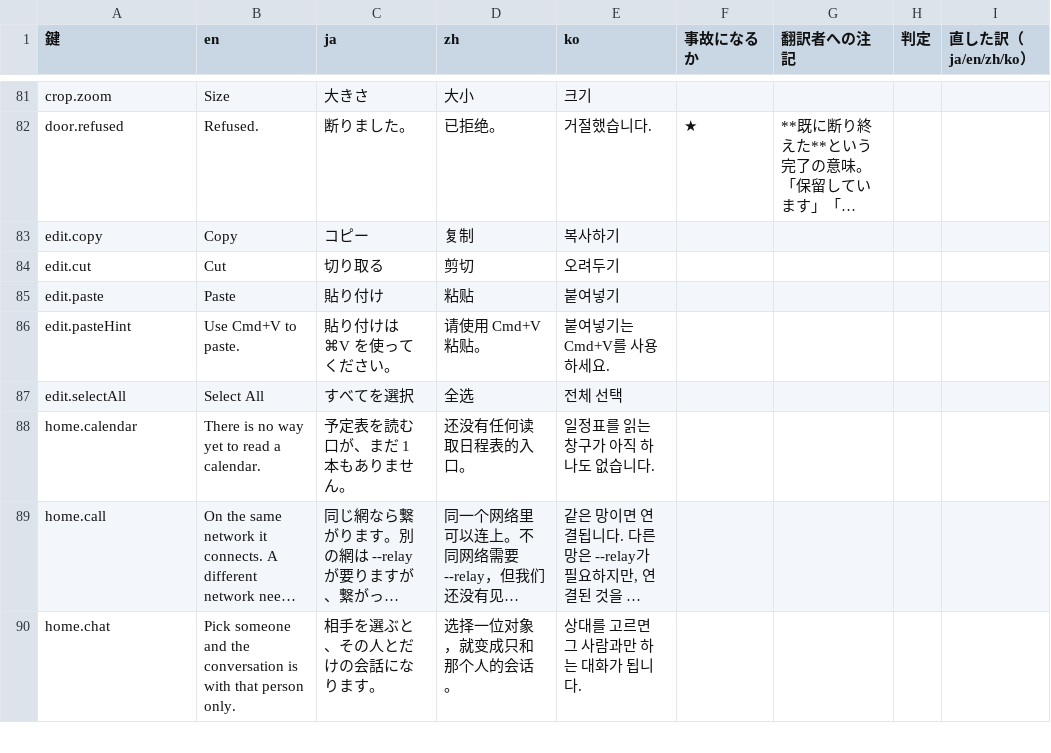
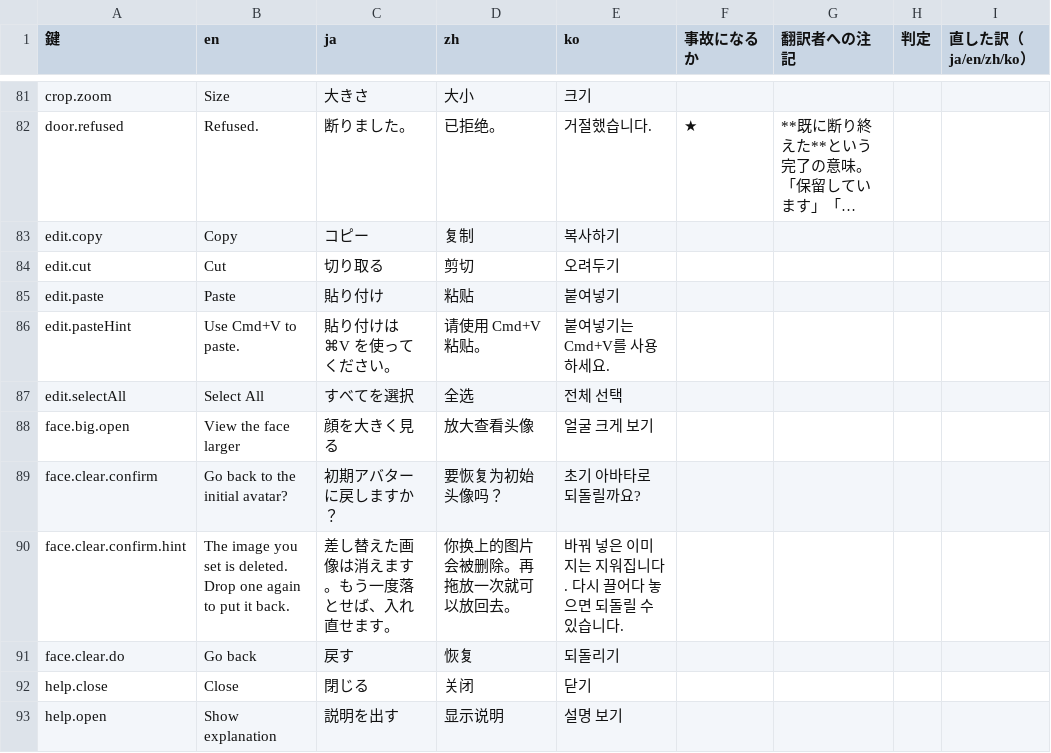
Before and after one commit to meta-taro/warifu, a TSV file: docs/i18n-review.tsv, drawn as a sheet; only a part is shown, gaps mark what is left out; the shorter side is filled out with more unchanged rows; long unchanged cells end in …; the diff covers the shown part only; the diff names each change by its address in the sheet, - before the commit and + after, or states it on an @@ line.

```diff
--- a/docs/i18n-review.tsv
+++ b/docs/i18n-review.tsv
+row 88: face.big.open | View the face larger | 顔を大きく見る | 放大查看头像 | 얼굴 크게 보기
+row 89: face.clear.confirm | Go back to the initial avatar? | 初期アバターに戻しますか？ | 要恢复为初始头像吗？ | 초기 아바타로 되돌릴까요?
+row 90: face.clear.confirm.hint | The image you set is deleted. Drop one again to put it back. | 差し替えた画像は消えます。もう一度落とせば、入れ直せます。 | 你换上的图片会被删除。再拖放一次就可以放回去。 | 바꿔 넣은 이미지는 지워집니다. 다시 끌어다 놓으면 되돌릴 수 있습니다.
+row 91: face.clear.do | Go back | 戻す | 恢复 | 되돌리기
+row 92: help.close | Close | 閉じる | 关闭 | 닫기
+row 93: help.open | Show explanation | 説明を出す | 显示说明 | 설명 보기
```
Also changed, not shown: 7 added rows and 4 edited cells elsewhere in this file, 5 other files.
